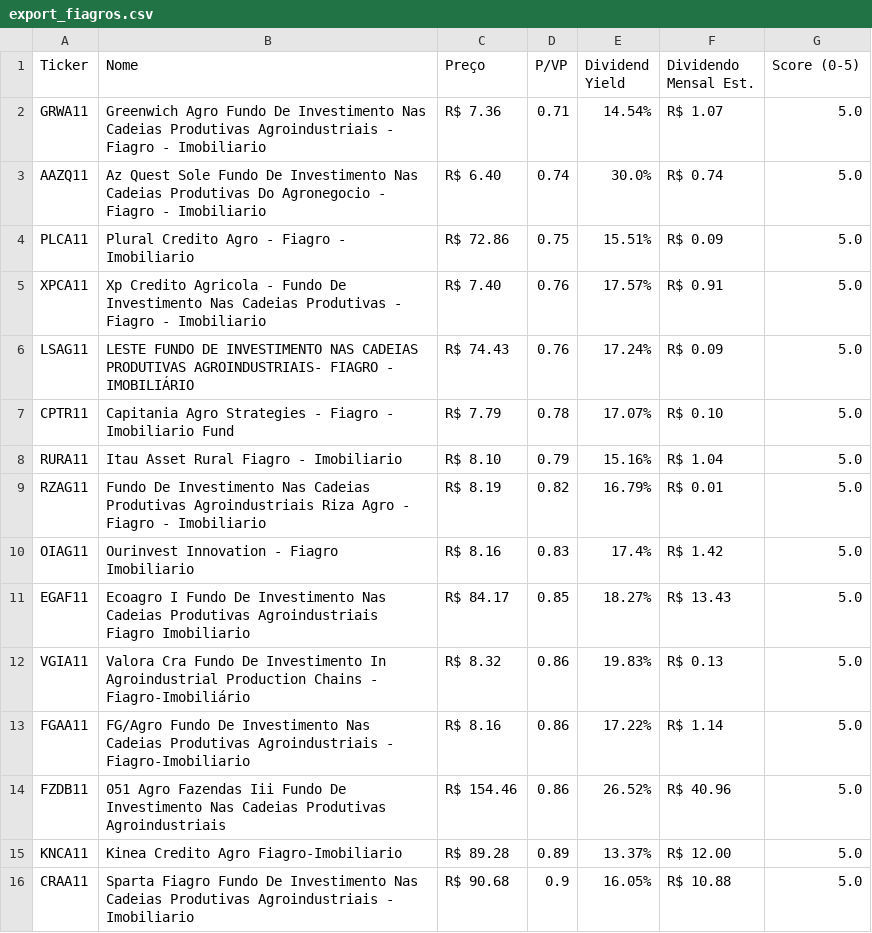
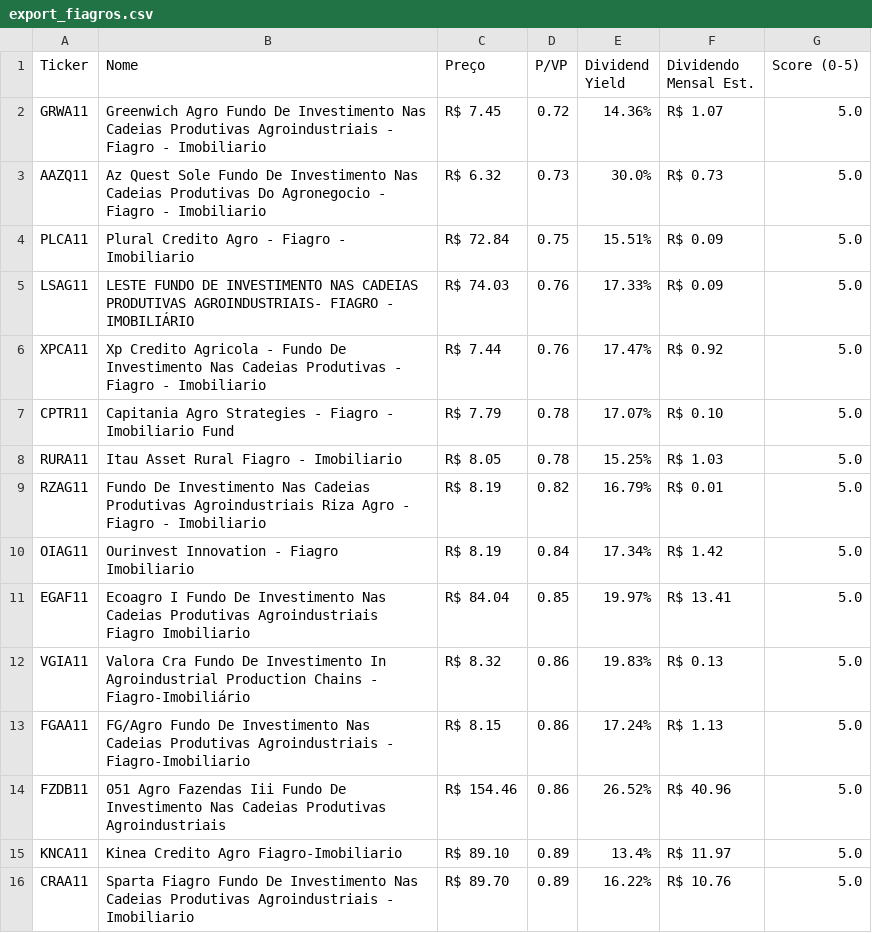
Before and after one commit to jucelinoss/radar_fundamentalista_b3, a CSV file: export_fiagros.csv, drawn as a sheet; only a part is shown; the diff covers the shown part only.

```diff
--- a/export_fiagros.csv
+++ b/export_fiagros.csv
@@ -1,16 +1,16 @@
 Ticker,Nome,Preço,P/VP,Dividend Yield,Dividendo Mensal Est.,Score (0-5)
-GRWA11,Greenwich Agro Fundo De Investimento Nas Cadeias Produtivas Agroindustriais - Fiagro - Imobiliario,R$ 7.36,0.71,14.54%,R$ 1.07,5.0
-AAZQ11,Az Quest Sole Fundo De Investimento Nas Cadeias Produtivas Do Agronegocio - Fiagro - Imobiliario,R$ 6.40,0.74,30.0%,R$ 0.74,5.0
-PLCA11,Plural Credito Agro - Fiagro - Imobiliario,R$ 72.86,0.75,15.51%,R$ 0.09,5.0
-XPCA11,Xp Credito Agricola - Fundo De Investimento Nas Cadeias Produtivas - Fiagro - Imobiliario,R$ 7.40,0.76,17.57%,R$ 0.91,5.0
-LSAG11,LESTE FUNDO DE INVESTIMENTO NAS CADEIAS PRODUTIVAS AGROINDUSTRIAIS- FIAGRO - IMOBILIÁRIO,R$ 74.43,0.76,17.24%,R$ 0.09,5.0
+GRWA11,Greenwich Agro Fundo De Investimento Nas Cadeias Produtivas Agroindustriais - Fiagro - Imobiliario,R$ 7.45,0.72,14.36%,R$ 1.07,5.0
+AAZQ11,Az Quest Sole Fundo De Investimento Nas Cadeias Produtivas Do Agronegocio - Fiagro - Imobiliario,R$ 6.32,0.73,30.0%,R$ 0.73,5.0
+PLCA11,Plural Credito Agro - Fiagro - Imobiliario,R$ 72.84,0.75,15.51%,R$ 0.09,5.0
+LSAG11,LESTE FUNDO DE INVESTIMENTO NAS CADEIAS PRODUTIVAS AGROINDUSTRIAIS- FIAGRO - IMOBILIÁRIO,R$ 74.03,0.76,17.33%,R$ 0.09,5.0
+XPCA11,Xp Credito Agricola - Fundo De Investimento Nas Cadeias Produtivas - Fiagro - Imobiliario,R$ 7.44,0.76,17.47%,R$ 0.92,5.0
 CPTR11,Capitania Agro Strategies - Fiagro - Imobiliario Fund,R$ 7.79,0.78,17.07%,R$ 0.10,5.0
-RURA11,Itau Asset Rural Fiagro - Imobiliario,R$ 8.10,0.79,15.16%,R$ 1.04,5.0
+RURA11,Itau Asset Rural Fiagro - Imobiliario,R$ 8.05,0.78,15.25%,R$ 1.03,5.0
 RZAG11,Fundo De Investimento Nas Cadeias Produtivas Agroindustriais Riza Agro - Fiagro - Imobiliario,R$ 8.19,0.82,16.79%,R$ 0.01,5.0
-OIAG11,Ourinvest Innovation - Fiagro Imobiliario,R$ 8.16,0.83,17.4%,R$ 1.42,5.0
-EGAF11,Ecoagro I Fundo De Investimento Nas Cadeias Produtivas Agroindustriais Fiagro Imobiliario,R$ 84.17,0.85,18.27%,R$ 13.43,5.0
+OIAG11,Ourinvest Innovation - Fiagro Imobiliario,R$ 8.19,0.84,17.34%,R$ 1.42,5.0
+EGAF11,Ecoagro I Fundo De Investimento Nas Cadeias Produtivas Agroindustriais Fiagro Imobiliario,R$ 84.04,0.85,19.97%,R$ 13.41,5.0
 VGIA11,Valora Cra Fundo De Investimento In Agroindustrial Production Chains - Fiagro-Imobiliário,R$ 8.32,0.86,19.83%,R$ 0.13,5.0
-FGAA11,FG/Agro Fundo De Investimento Nas Cadeias Produtivas Agroindustriais - Fiagro-Imobiliario,R$ 8.16,0.86,17.22%,R$ 1.14,5.0
+FGAA11,FG/Agro Fundo De Investimento Nas Cadeias Produtivas Agroindustriais - Fiagro-Imobiliario,R$ 8.15,0.86,17.24%,R$ 1.13,5.0
 FZDB11,051 Agro Fazendas Iii Fundo De Investimento Nas Cadeias Produtivas Agroindustriais,R$ 154.46,0.86,26.52%,R$ 40.96,5.0
-KNCA11,Kinea Credito Agro Fiagro-Imobiliario,R$ 89.28,0.89,13.37%,R$ 12.00,5.0
-CRAA11,Sparta Fiagro Fundo De Investimento Nas Cadeias Produtivas Agroindustriais - Imobiliario,R$ 90.68,0.9,16.05%,R$ 10.88,5.0
+KNCA11,Kinea Credito Agro Fiagro-Imobiliario,R$ 89.10,0.89,13.4%,R$ 11.97,5.0
+CRAA11,Sparta Fiagro Fundo De Investimento Nas Cadeias Produtivas Agroindustriais - Imobiliario,R$ 89.70,0.89,16.22%,R$ 10.76,5.0
```
Also changed, not shown: 2 added rows, 2 removed rows and 33 edited cells elsewhere in this file, export_fiis.csv, export_stocks.csv, 5 other files.
